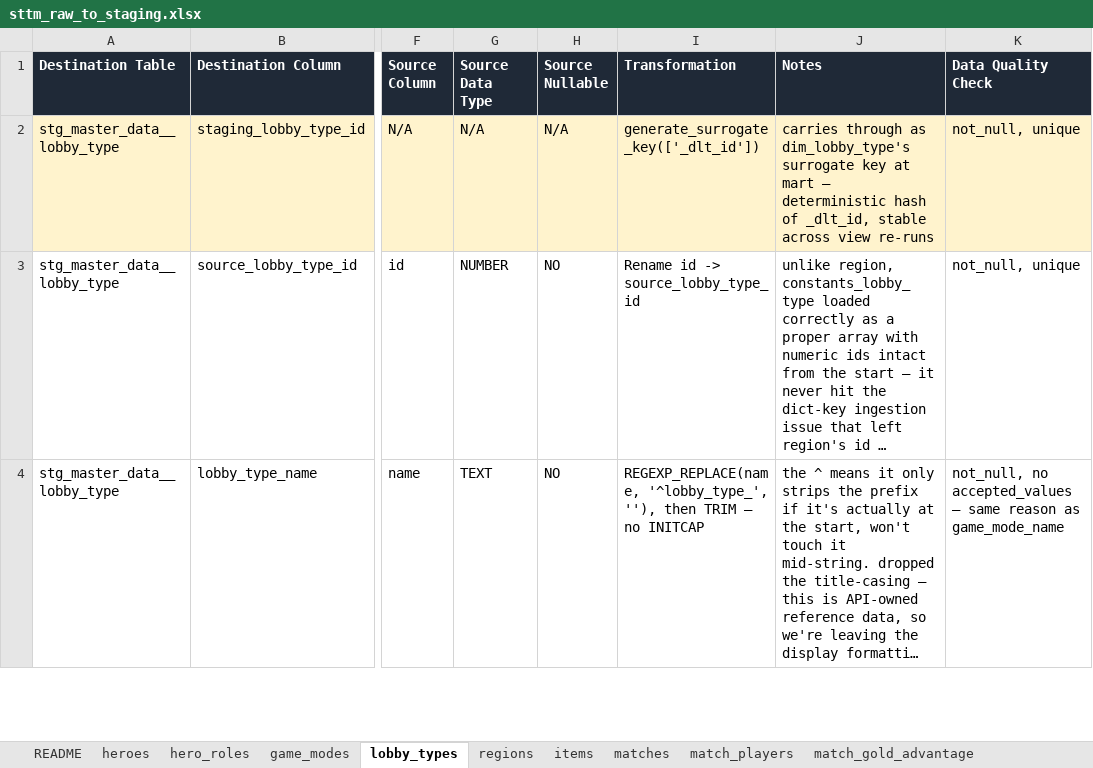
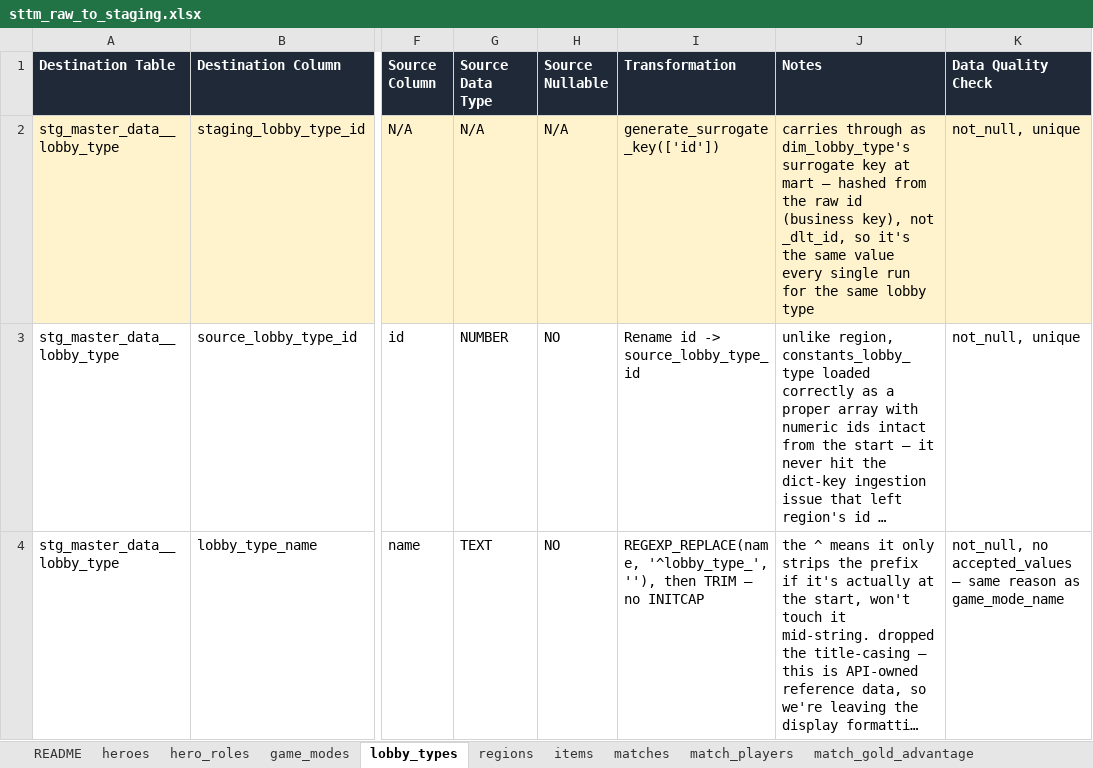
Before and after one commit to SaharLatifi/dota2-analytics-pipeline, an Excel workbook: docs/sttm_raw_to_staging.xlsx, sheet lobby_types, drawn as a sheet; only a part is shown, gaps mark what is left out; long unchanged cells end in …; values as stored, in another font and other column widths than the file's, no borders; the diff names each change by its address in the sheet, - before the commit and + after, or states it on an @@ line.

```diff
--- a/docs/sttm_raw_to_staging.xlsx (sheet lobby_types)
+++ b/docs/sttm_raw_to_staging.xlsx (sheet lobby_types)
-I2 (Transformation): generate_surrogate_key(['_dlt_id'])
+I2 (Transformation): generate_surrogate_key(['id'])
-J2 (Notes): …mart — deterministic hash of _dlt_id, stable across view re-runs
+J2 (Notes): …mart — hashed from the raw id (business key), not _dlt_id, so it's the same value every single run for the same lobby type
```
Also changed, not shown: sheet README, sheet hero_roles, sheet heroes, sheet regions, sheet game_modes, 2 other files.
